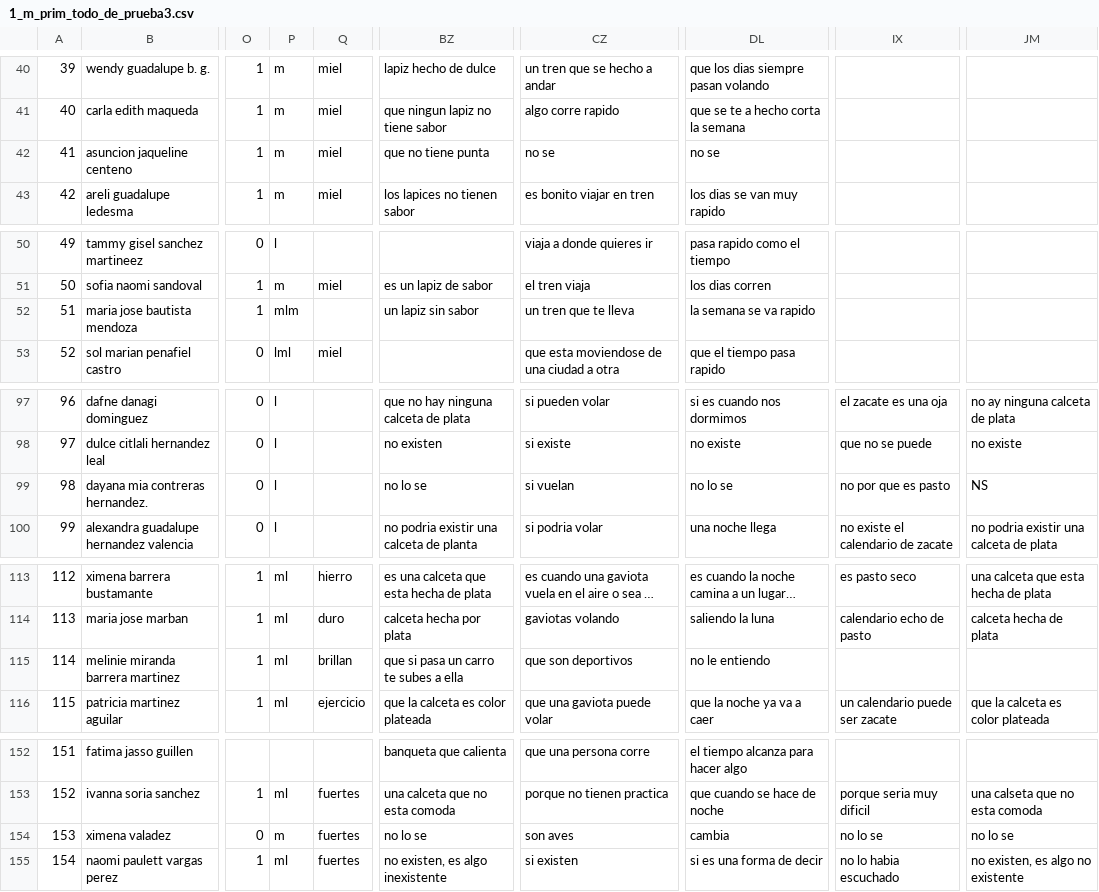
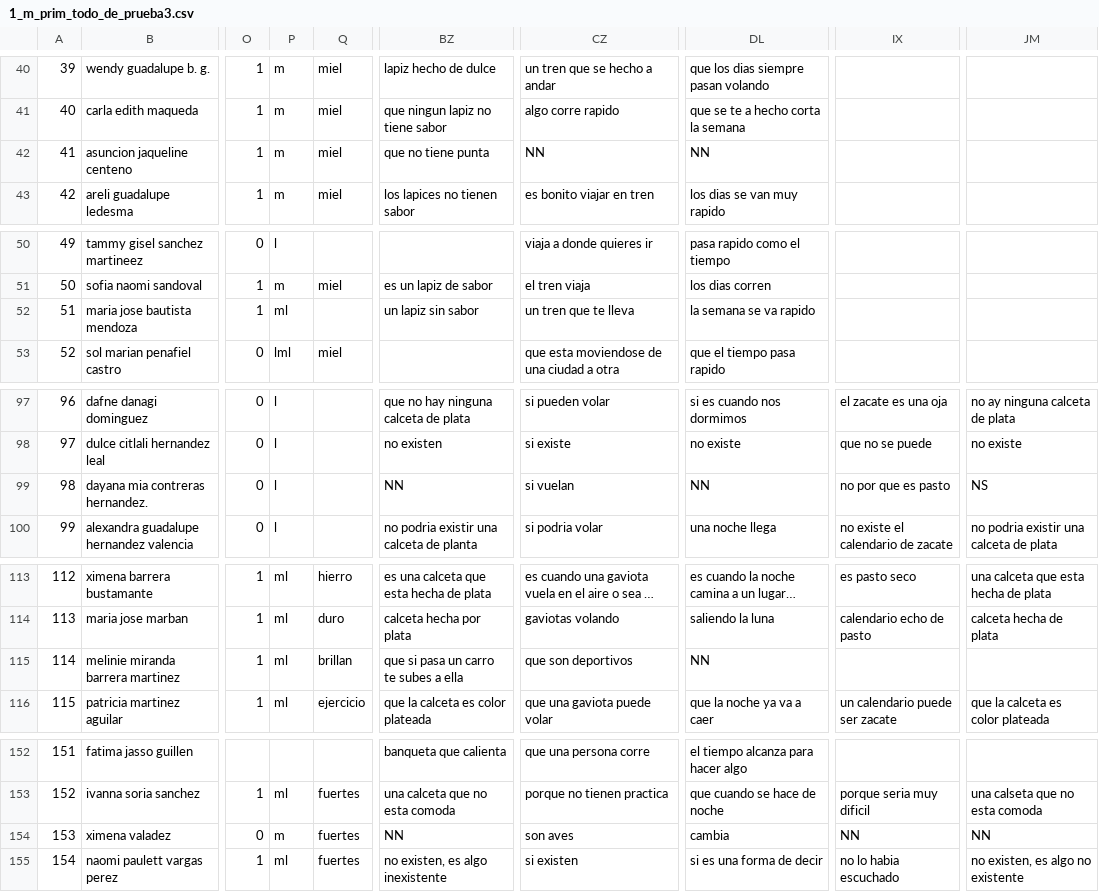
Before and after one commit to ulises1229/EvaluacionCognitiva, a CSV file: Bases de datos/Primaria/Prueba 3/1_m_prim_todo_de_prueba3.csv, drawn as a sheet; only a part is shown, gaps mark what is left out; long unchanged cells end in …; the diff names each change by its address in the sheet, - before the commit and + after, or states it on an @@ line.

```diff
--- a/Bases de datos/Primaria/Prueba 3/1_m_prim_todo_de_prueba3.csv
+++ b/Bases de datos/Primaria/Prueba 3/1_m_prim_todo_de_prueba3.csv
-CZ42: no se
+CZ42: NN
-DL42: no se
+DL42: NN
-P52: mlm
+P52: ml
-BZ99: no lo se
+BZ99: NN
-DL99: no lo se
+DL99: NN
-DL115: no le entiendo
+DL115: NN
-BZ154: no lo se
+BZ154: NN
-IX154: no lo se
+IX154: NN
-JM154: no lo se
+JM154: NN
```
Also changed, not shown: Bases de datos/Primaria/Prueba 2/1_m_prim_todo_de_prueba2.csv, Bases de datos/Primaria/Prueba 3/1_h_prim_todo_de_prueba3.csv, 1 other file.
